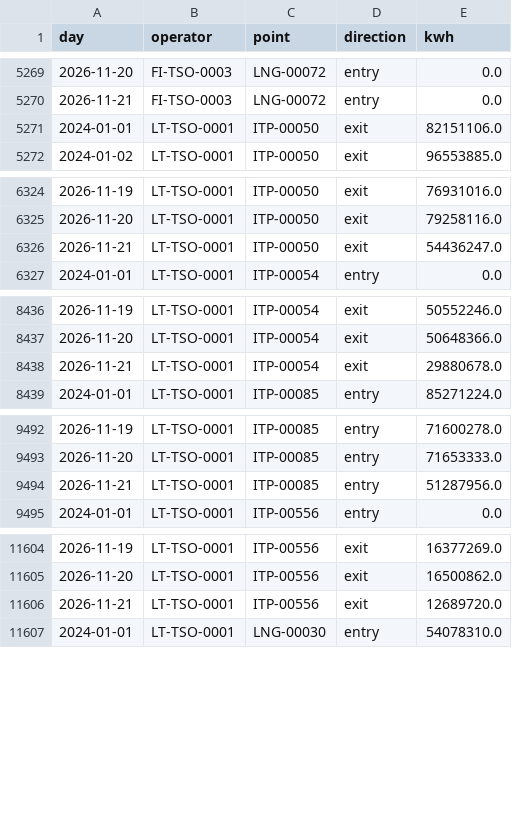
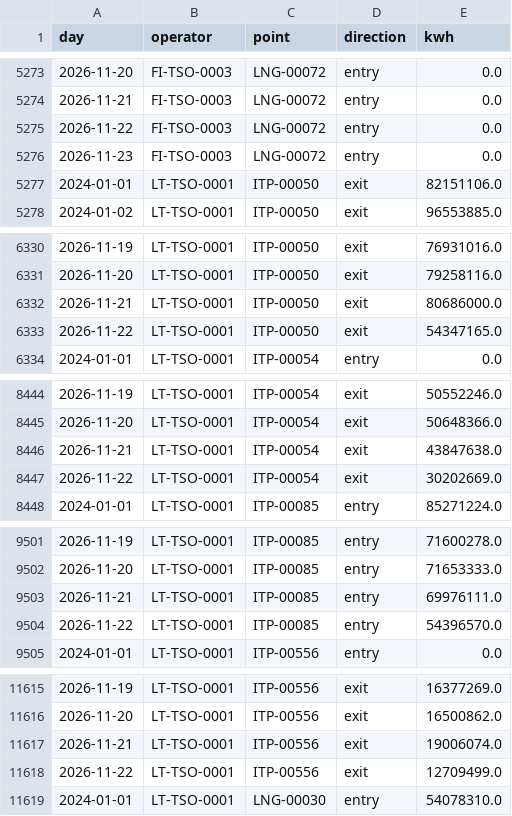
Before and after one commit to Timppamies/GasConsumptionFIN_Baltics, a CSV file: data/entsog_daily.csv, drawn as a sheet; only a part is shown, gaps mark what is left out; the diff covers the shown part only.

```diff
--- a/data/entsog_daily.csv
+++ b/data/entsog_daily.csv
@@ -5270,2 +5274,4 @@ day,operator,point,direction,kwh
 2026-11-21,FI-TSO-0003,LNG-00072,entry,0.0
+2026-11-22,FI-TSO-0003,LNG-00072,entry,0.0
+2026-11-23,FI-TSO-0003,LNG-00072,entry,0.0
 2024-01-01,LT-TSO-0001,ITP-00050,exit,82151106.0
@@ -6325,3 +6331,4 @@ day,operator,point,direction,kwh
 2026-11-20,LT-TSO-0001,ITP-00050,exit,79258116.0
-2026-11-21,LT-TSO-0001,ITP-00050,exit,54436247.0
+2026-11-21,LT-TSO-0001,ITP-00050,exit,80686000.0
+2026-11-22,LT-TSO-0001,ITP-00050,exit,54347165.0
 2024-01-01,LT-TSO-0001,ITP-00054,entry,0.0
@@ -8437,3 +8445,4 @@ day,operator,point,direction,kwh
 2026-11-20,LT-TSO-0001,ITP-00054,exit,50648366.0
-2026-11-21,LT-TSO-0001,ITP-00054,exit,29880678.0
+2026-11-21,LT-TSO-0001,ITP-00054,exit,43847638.0
+2026-11-22,LT-TSO-0001,ITP-00054,exit,30202669.0
 2024-01-01,LT-TSO-0001,ITP-00085,entry,85271224.0
@@ -9493,3 +9502,4 @@ day,operator,point,direction,kwh
 2026-11-20,LT-TSO-0001,ITP-00085,entry,71653333.0
-2026-11-21,LT-TSO-0001,ITP-00085,entry,51287956.0
+2026-11-21,LT-TSO-0001,ITP-00085,entry,69976111.0
+2026-11-22,LT-TSO-0001,ITP-00085,entry,54396570.0
 2024-01-01,LT-TSO-0001,ITP-00556,entry,0.0
@@ -11605,3 +11616,4 @@ day,operator,point,direction,kwh
 2026-11-20,LT-TSO-0001,ITP-00556,exit,16500862.0
-2026-11-21,LT-TSO-0001,ITP-00556,exit,12689720.0
+2026-11-21,LT-TSO-0001,ITP-00556,exit,19006074.0
+2026-11-22,LT-TSO-0001,ITP-00556,exit,12709499.0
 2024-01-01,LT-TSO-0001,LNG-00030,entry,54078310.0
```
Also changed, not shown: 8 added rows and 1 edited cell elsewhere in this file, data/fmi_temperature.csv, 1 other file.
